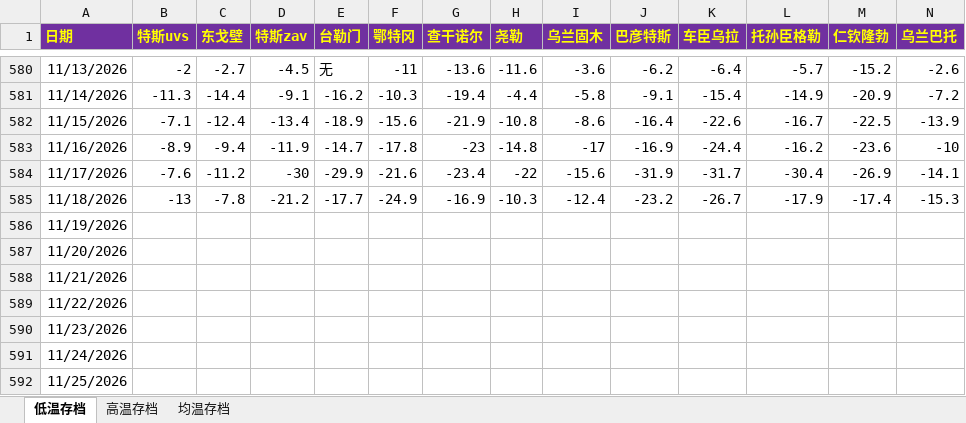
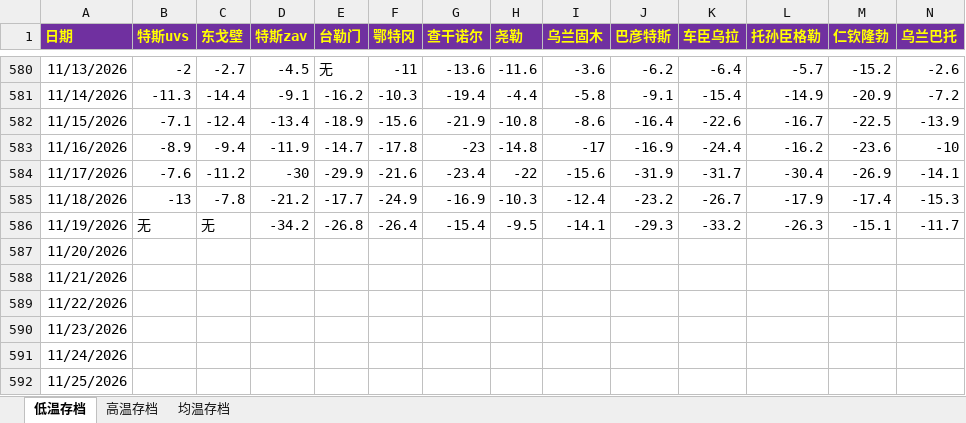
Before and after one commit to qkvkql/default, an Excel workbook: 气象/蒙古存档.xlsx, sheet 低温存档, drawn as a sheet; only a part is shown, gaps mark what is left out; values as stored, in another font and other column widths than the file's, no borders; the diff names each change by its address in the sheet, - before the commit and + after, or states it on an @@ line.

```diff
--- a/气象/蒙古存档.xlsx (sheet 低温存档)
+++ b/气象/蒙古存档.xlsx (sheet 低温存档)
-B586 (特斯uvs): (empty)
+B586 (特斯uvs): 无
-C586 (东戈壁): (empty)
+C586 (东戈壁): 无
-D586 (特斯zav): (empty)
+D586 (特斯zav): -34.2
-E586 (台勒门): (empty)
+E586 (台勒门): -26.8
-F586 (鄂特冈): (empty)
+F586 (鄂特冈): -26.4
-G586 (查干诺尔): (empty)
+G586 (查干诺尔): -15.4
-H586 (尧勒): (empty)
+H586 (尧勒): -9.5
-I586 (乌兰固木): (empty)
+I586 (乌兰固木): -14.1
-J586 (巴彦特斯): (empty)
+J586 (巴彦特斯): -29.3
-K586 (车臣乌拉): (empty)
+K586 (车臣乌拉): -33.2
-L586 (托孙臣格勒): (empty)
+L586 (托孙臣格勒): -26.3
-M586 (仁钦隆勃): (empty)
+M586 (仁钦隆勃): -15.1
-N586 (乌兰巴托): (empty)
+N586 (乌兰巴托): -11.7
```
Also changed, not shown: sheet 均温存档, sheet 高温存档, 气象/For_Python_站点信息和记录.xlsx, 1 other file.
